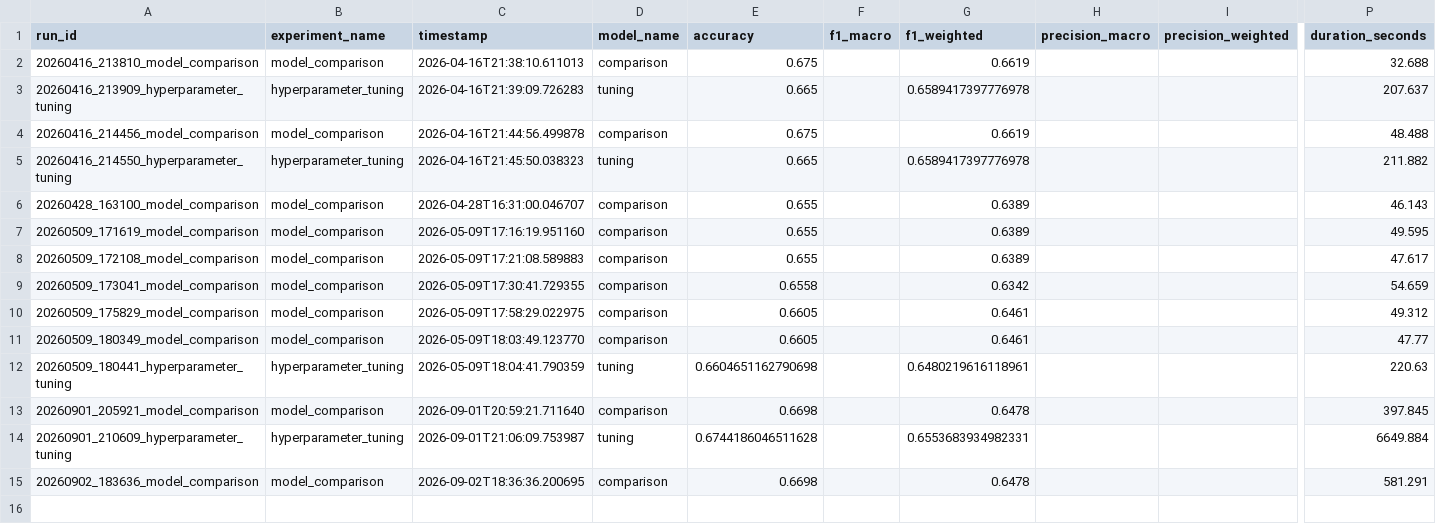
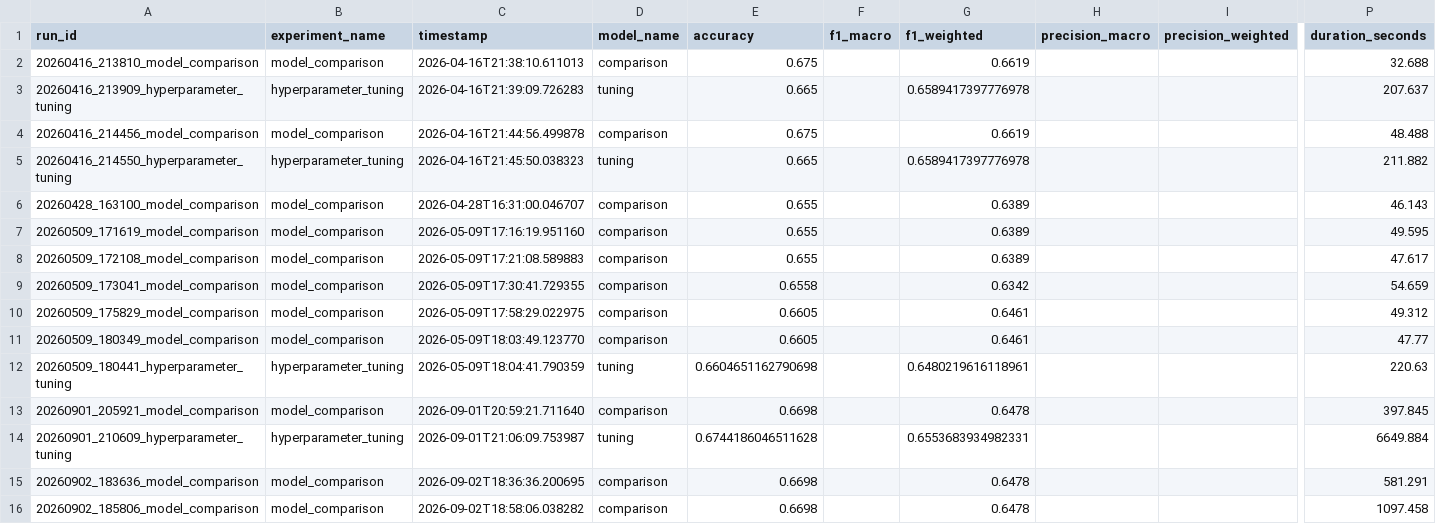
Before and after one commit to juanleal14/TFM-Asistente-leads-automatizar-CRM, a CSV file: experiments/summary.csv, drawn as a sheet; only a part is shown, gaps mark what is left out; rows hold the shown columns only; the diff names each change by its address in the sheet, - before the commit and + after, or states it on an @@ line.

```diff
--- a/experiments/summary.csv
+++ b/experiments/summary.csv
+row 16: 20260902_185806_model_comparison | model_comparison | 2026-09-02T18:58:06.038282 | comparison | 0.6698 |  | 0.6478 |  |  | 1097.458
```
Also changed, not shown: experiments/model_comparison.csv, 2 other files.
